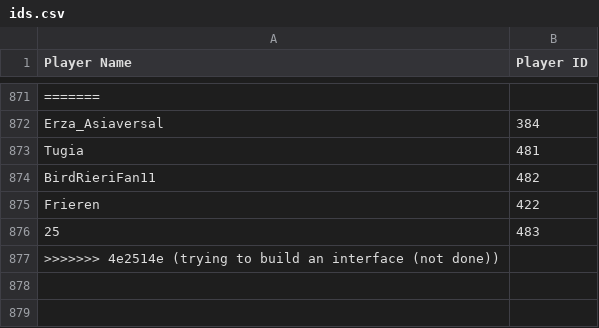
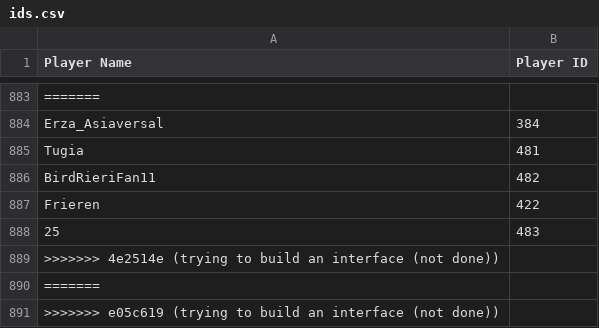
Before and after one commit to akaDryyy/AMQTours, a CSV file: tools/ed_autoelo/ids.csv, drawn as a sheet; only a part is shown, gaps mark what is left out; the diff covers the shown part only; the diff names each change by its address in the sheet, - before the commit and + after, or states it on an @@ line.

Commit message:
trying to build an interface (not done)

```diff
--- a/tools/ed_autoelo/ids.csv
+++ b/tools/ed_autoelo/ids.csv
+row 890: =======
+row 891: >>>>>>> e05c619 (trying to build an interface (not done))
```
Also changed, not shown: 12 added rows elsewhere in this file, tools/in_autoelo/ids.csv, tools/in_autoelo/stats_postnormalized.csv, 31 other files.
